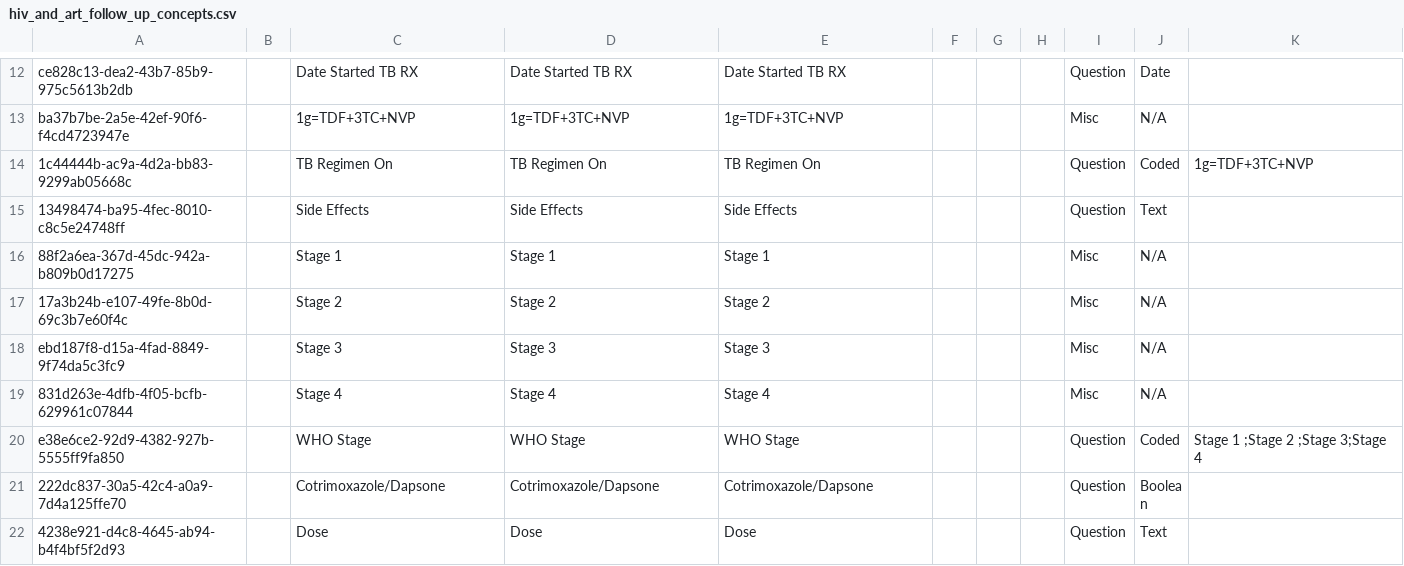
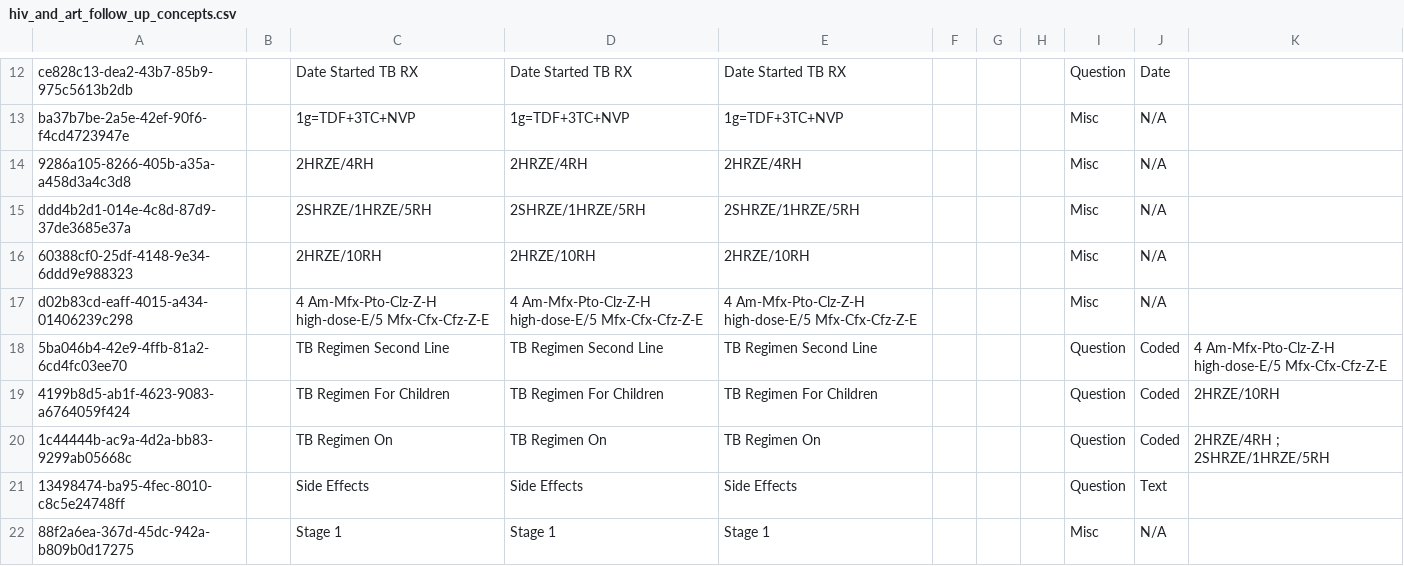
Before and after one commit to IntelliSOFT-Consulting/kspras_metadata, a CSV file: configuration/concepts/hiv_and_art_follow_up_concepts.csv, drawn as a sheet; only a part is shown, gaps mark what is left out; the shorter side is filled out with more unchanged rows.

```diff
--- a/configuration/concepts/hiv_and_art_follow_up_concepts.csv
+++ b/configuration/concepts/hiv_and_art_follow_up_concepts.csv
@@ -13,3 +13,9 @@ ce828c13-dea2-43b7-85b9-975c5613b2db,,Date Started TB RX,Date Started TB RX,Date
 ba37b7be-2a5e-42ef-90f6-f4cd4723947e,,1g=TDF+3TC+NVP,1g=TDF+3TC+NVP,1g=TDF+3TC+NVP,,,,Misc,N/A,
-1c44444b-ac9a-4d2a-bb83-9299ab05668c,,TB Regimen On,TB Regimen On,TB Regimen On,,,,Question,Coded,1g=TDF+3TC+NVP
+9286a105-8266-405b-a35a-a458d3a4c3d8,,2HRZE/4RH,2HRZE/4RH,2HRZE/4RH,,,,Misc,N/A,
+ddd4b2d1-014e-4c8d-87d9-37de3685e37a,,2SHRZE/1HRZE/5RH,2SHRZE/1HRZE/5RH,2SHRZE/1HRZE/5RH,,,,Misc,N/A,
+60388cf0-25df-4148-9e34-6ddd9e988323,,2HRZE/10RH,2HRZE/10RH,2HRZE/10RH,,,,Misc,N/A,
+d02b83cd-eaff-4015-a434-01406239c298,,4 Am-Mfx-Pto-Clz-Z-H high-dose-E/5 Mfx-Cfx-Cfz-Z-E,4 Am-Mfx-Pto-Clz-Z-H high-dose-E/5 Mfx-Cfx-Cfz-Z-E,4 Am-Mfx-Pto-Clz-Z-H high-dose-E/5 Mfx-Cfx-Cfz-Z-E,,,,Misc,N/A,
+5ba046b4-42e9-4ffb-81a2-6cd4fc03ee70,,TB Regimen Second Line,TB Regimen Second Line,TB Regimen Second Line,,,,Question,Coded,4 Am-Mfx-Pto-Clz-Z-H high-dose-E/5 Mfx-Cfx-Cfz-Z-E
+4199b8d5-ab1f-4623-9083-a6764059f424,,TB Regimen For Children,TB Regimen For Children,TB Regimen For Children,,,,Question,Coded,2HRZE/10RH
+1c44444b-ac9a-4d2a-bb83-9299ab05668c,,TB Regimen On,TB Regimen On,TB Regimen On,,,,Question,Coded,2HRZE/4RH ; 2SHRZE/1HRZE/5RH
 13498474-ba95-4fec-8010-c8c5e24748ff,,Side Effects,Side Effects,Side Effects,,,,Question,Text,
```
Also changed, not shown: configuration/concepts/hiv_and_art_follow_up_concept_set.csv, configuration/drugs/drug_concepts.csv, 1 other file.
